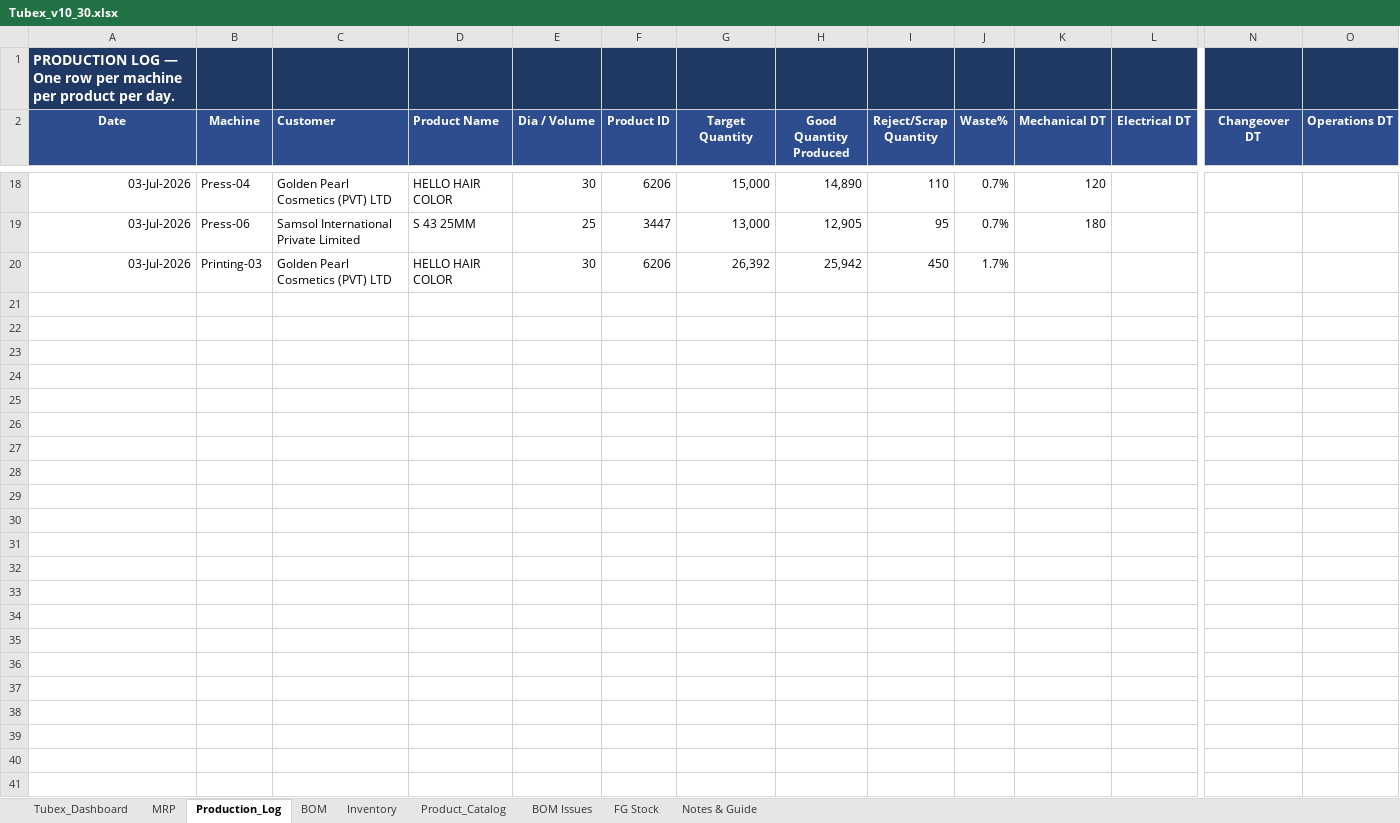
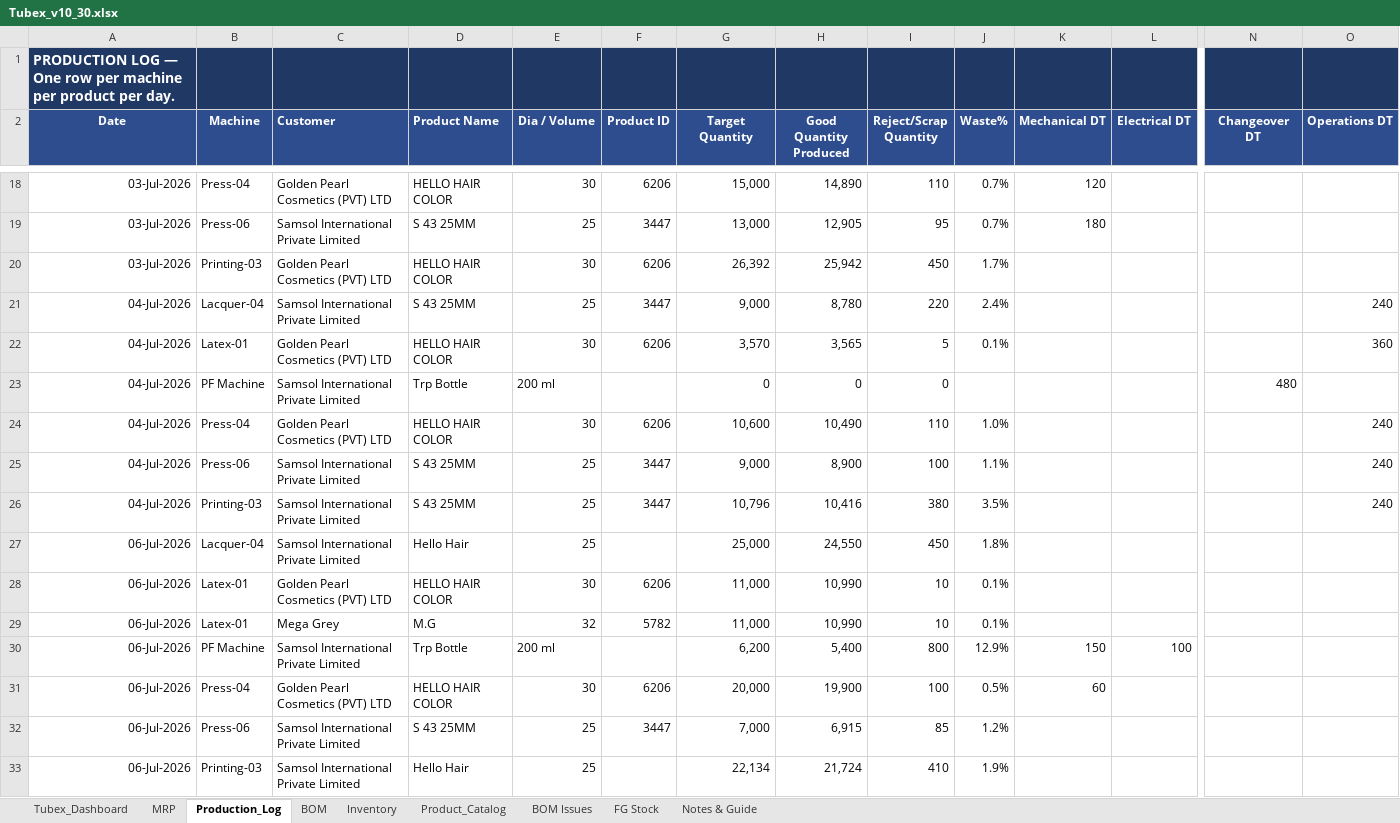
Before and after one commit to ckndr/alpha-containers, an Excel workbook: Tubex_v10_30.xlsx, sheet Production_Log, drawn as a sheet; only a part is shown, gaps mark what is left out; values as stored, in another font and other column widths than the file's, no borders; rows hold the shown columns only; the diff names each change by its address in the sheet, - before the commit and + after, or states it on an @@ line.

```diff
--- a/Tubex_v10_30.xlsx (sheet Production_Log)
+++ b/Tubex_v10_30.xlsx (sheet Production_Log)
+row 21: 04-Jul-2026 | Lacquer-04 | Samsol International Private Limited | S 43 25MM | 25 | 3447 | 9,000 | 8,780 | 220 | 2.4% |  |  |  | 240
+row 22: 04-Jul-2026 | Latex-01 | Golden Pearl Cosmetics (PVT) LTD | HELLO HAIR COLOR | 30 | 6206 | 3,570 | 3,565 | 5 | 0.1% |  |  |  | 360
+row 23: 04-Jul-2026 | PF Machine | Samsol International Private Limited | Trp Bottle | 200 ml |  | 0 | 0 | 0 |  |  |  | 480
+row 24: 04-Jul-2026 | Press-04 | Golden Pearl Cosmetics (PVT) LTD | HELLO HAIR COLOR | 30 | 6206 | 10,600 | 10,490 | 110 | 1.0% |  |  |  | 240
+row 25: 04-Jul-2026 | Press-06 | Samsol International Private Limited | S 43 25MM | 25 | 3447 | 9,000 | 8,900 | 100 | 1.1% |  |  |  | 240
+row 26: 04-Jul-2026 | Printing-03 | Samsol International Private Limited | S 43 25MM | 25 | 3447 | 10,796 | 10,416 | 380 | 3.5% |  |  |  | 240
+row 27: 06-Jul-2026 | Lacquer-04 | Samsol International Private Limited | Hello Hair | 25 |  | 25,000 | 24,550 | 450 | 1.8%
+row 28: 06-Jul-2026 | Latex-01 | Golden Pearl Cosmetics (PVT) LTD | HELLO HAIR COLOR | 30 | 6206 | 11,000 | 10,990 | 10 | 0.1%
+row 29: 06-Jul-2026 | Latex-01 | Mega Grey | M.G | 32 | 5782 | 11,000 | 10,990 | 10 | 0.1%
+row 30: 06-Jul-2026 | PF Machine | Samsol International Private Limited | Trp Bottle | 200 ml |  | 6,200 | 5,400 | 800 | 12.9% | 150 | 100
+row 31: 06-Jul-2026 | Press-04 | Golden Pearl Cosmetics (PVT) LTD | HELLO HAIR COLOR | 30 | 6206 | 20,000 | 19,900 | 100 | 0.5% | 60
+row 32: 06-Jul-2026 | Press-06 | Samsol International Private Limited | S 43 25MM | 25 | 3447 | 7,000 | 6,915 | 85 | 1.2%
+row 33: 06-Jul-2026 | Printing-03 | Samsol International Private Limited | Hello Hair | 25 |  | 22,134 | 21,724 | 410 | 1.9%
```
Also changed, not shown: sheet Tubex_Dashboard, sheet Inventory, sheet FG Stock, sheet MRP, formulas that keep their value, hidden cells, Aerosol/Aerosol_Production_Entry.xlsx, 8 other files.
